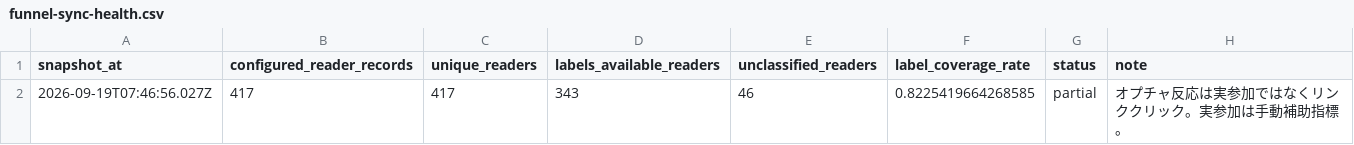
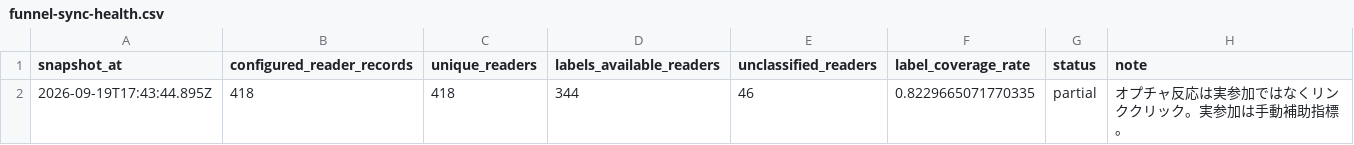
Before and after one commit to puuku0510/suya-youtube-line-dashboard, a CSV file: funnel-sync-health.csv, drawn as a sheet; removed rows and columns are numbered as before the commit, all else as after; the diff names each change by its address in the sheet, - before the commit and + after, or states it on an @@ line.

```diff
--- a/funnel-sync-health.csv
+++ b/funnel-sync-health.csv
-row 2: 2026-09-19T07:46:56.027Z | 417 | 417 | 343 | 46 | 0.8225419664268585 | partial | オプチャ反応は実参加ではなくリンククリック。実参加は手動補助指標。
+row 2: 2026-09-19T17:43:44.895Z | 418 | 418 | 344 | 46 | 0.8229665071770335 | partial | オプチャ反応は実参加ではなくリンククリック。実参加は手動補助指標。
```
Also changed, not shown: funnel-cohort.csv, funnel-current.csv, 1 other file.
